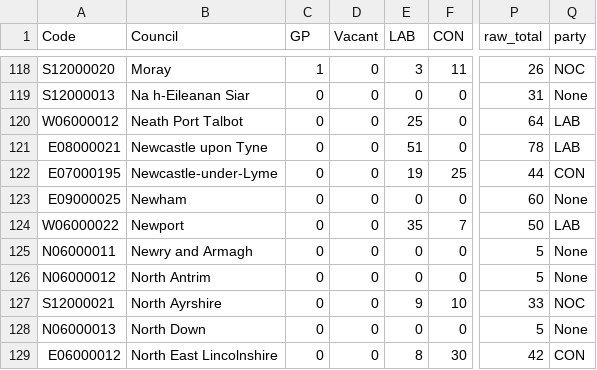
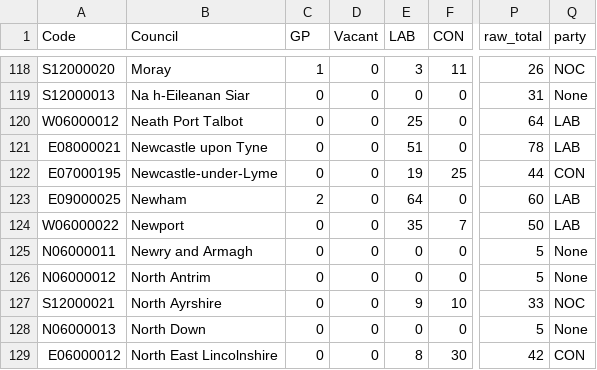
Before and after one commit to tomsaunders98/LocalElections2022, a CSV file: election_results.csv, drawn as a sheet; only a part is shown, gaps mark what is left out; the diff names each change by its address in the sheet, - before the commit and + after, or states it on an @@ line.

Commit message:
Flat: latest data (2022-05-06T20:19:02.066Z) {   "date": "2022-05-06T20:19:02.066Z",   "files": [     {       "name": "election_results.csv",       "deltaBytes": 0,       "source": "https://docs.google.com/spreadsheets/d/1fU_3M7xGiAybZEuXVw9KgeM0P1VPze2dW1z0gy6-Su4/gviz/tq?tqx=out:csv&sheet=elections_data"     }   ] }

```diff
--- a/election_results.csv
+++ b/election_results.csv
-C123 (GP): 0
+C123 (GP): 2
-E123 (LAB): 0
+E123 (LAB): 64
-Q123 (party): None
+Q123 (party): LAB
```
